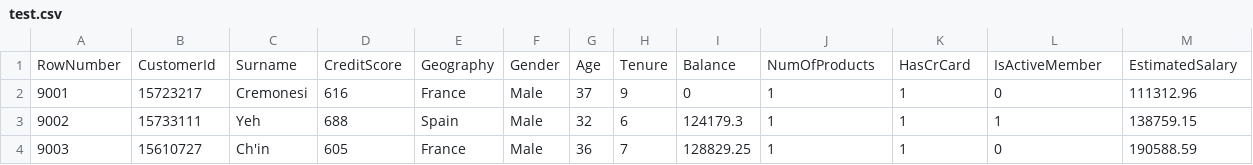
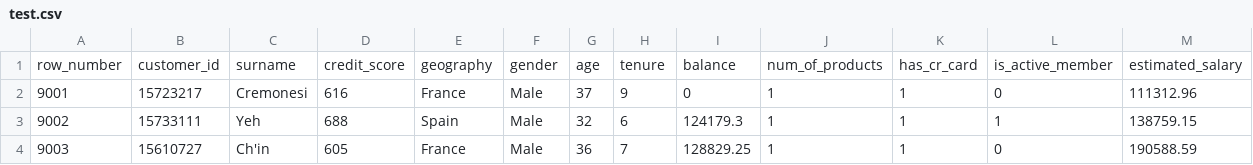
Before and after one commit to 191220029/AML-Assignment2, a CSV file: data/test.csv, drawn as a sheet; only a part is shown.

```diff
--- a/data/test.csv
+++ b/data/test.csv
@@ -1,2 +1,2 @@
-RowNumber,CustomerId,Surname,CreditScore,Geography,Gender,Age,Tenure,Balance,NumOfProducts,HasCrCard,IsActiveMember,EstimatedSalary
+row_number,customer_id,surname,credit_score,geography,gender,age,tenure,balance,num_of_products,has_cr_card,is_active_member,estimated_salary
 9001,15723217,Cremonesi,616,France,Male,37,9,0,1,1,0,111312.96
```
Also changed, not shown: 2 other files.
